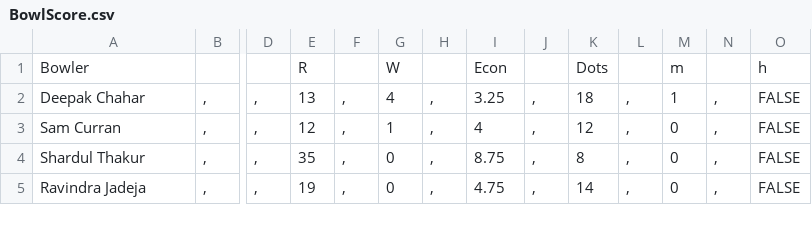
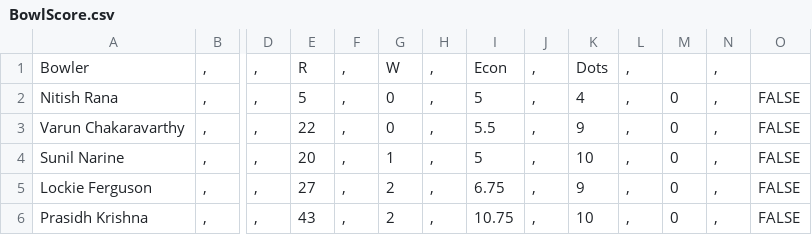
Before and after one commit to JiyaRashi/IPLFranchise2021, a CSV file: Data/MatchPoints/34/BowlScore.csv, drawn as a sheet; only a part is shown, gaps mark what is left out; addresses are those after the commit; rows hold the shown columns only; the diff covers the shown part only; the diff names each change by its address in the sheet, - before the commit and + after, or states it on an @@ line.

```diff
--- a/Data/MatchPoints/34/BowlScore.csv
+++ b/Data/MatchPoints/34/BowlScore.csv
-B1: (empty)
+B1: ,
-D1: (empty)
+D1: ,
-F1: (empty)
+F1: ,
-H1: (empty)
+H1: ,
-J1: (empty)
+J1: ,
-L1: (empty)
+L1: ,
-M1: m
+M1: (empty)
-N1: (empty)
+N1: ,
-O1: h
+O1: (empty)
+row 2: Nitish Rana | , | , | 5 | , | 0 | , | 5 | , | 4 | , | 0 | , | FALSE
-A3: Deepak Chahar
+A3: Varun Chakaravarthy
-E3: 13
+E3: 22
-G3: 4
+G3: 0
-I3: 3.25
+I3: 5.5
-K3: 18
+K3: 9
-M3: 1
+M3: 0
-A4: Sam Curran
+A4: Sunil Narine
-E4: 12
+E4: 20
-I4: 4
+I4: 5
-K4: 12
+K4: 10
-A5: Shardul Thakur
+A5: Lockie Ferguson
-E5: 35
+E5: 27
-G5:G6: 0
+G5:G6: 2
-I5: 8.75
+I5: 6.75
-K5: 8
+K5: 9
-A6: Ravindra Jadeja
+A6: Prasidh Krishna
-E6: 19
+E6: 43
-I6: 4.75
+I6: 10.75
-K6: 14
+K6: 10
```
Also changed, not shown: 1 added row, 1 removed row and 30 edited cells elsewhere in this file, Data/FPLTeamList2sthalft.csv, Data/MatchPoints/34/BatScore.csv, 11 other files.
